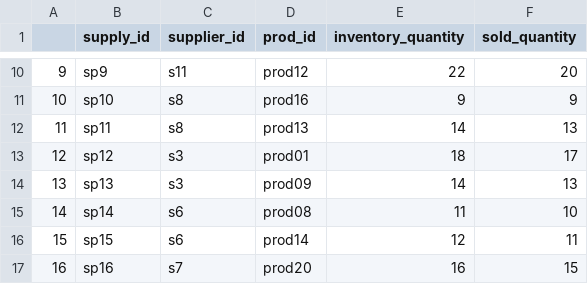
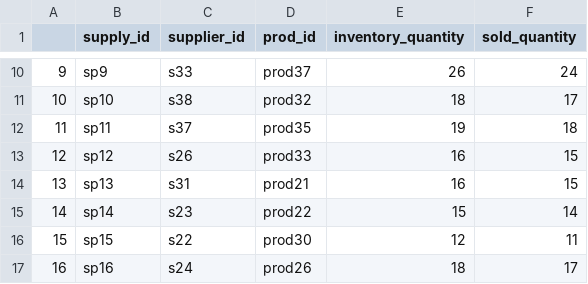
Before and after one commit to XuanqiYang123/ib9hp0_240310, a CSV file: data_uploads/R_synth_supply_round2.csv, drawn as a sheet; only a part is shown, gaps mark what is left out; the diff covers the shown part only.

```diff
--- a/data_uploads/R_synth_supply_round2.csv
+++ b/data_uploads/R_synth_supply_round2.csv
@@ -10,8 +10,8 @@
-"9","sp9","s11","prod12",22,20
-"10","sp10","s8","prod16",9,9
-"11","sp11","s8","prod13",14,13
-"12","sp12","s3","prod01",18,17
-"13","sp13","s3","prod09",14,13
-"14","sp14","s6","prod08",11,10
-"15","sp15","s6","prod14",12,11
-"16","sp16","s7","prod20",16,15
+"9","sp9","s33","prod37",26,24
+"10","sp10","s38","prod32",18,17
+"11","sp11","s37","prod35",19,18
+"12","sp12","s26","prod33",16,15
+"13","sp13","s31","prod21",16,15
+"14","sp14","s23","prod22",15,14
+"15","sp15","s22","prod30",12,11
+"16","sp16","s24","prod26",18,17
```
Also changed, not shown: 2 removed rows and 116 edited cells elsewhere in this file, data_uploads/R_synth_advertisements_round2.csv, data_uploads/R_synth_advertisers_round2.csv, 1 other file.
